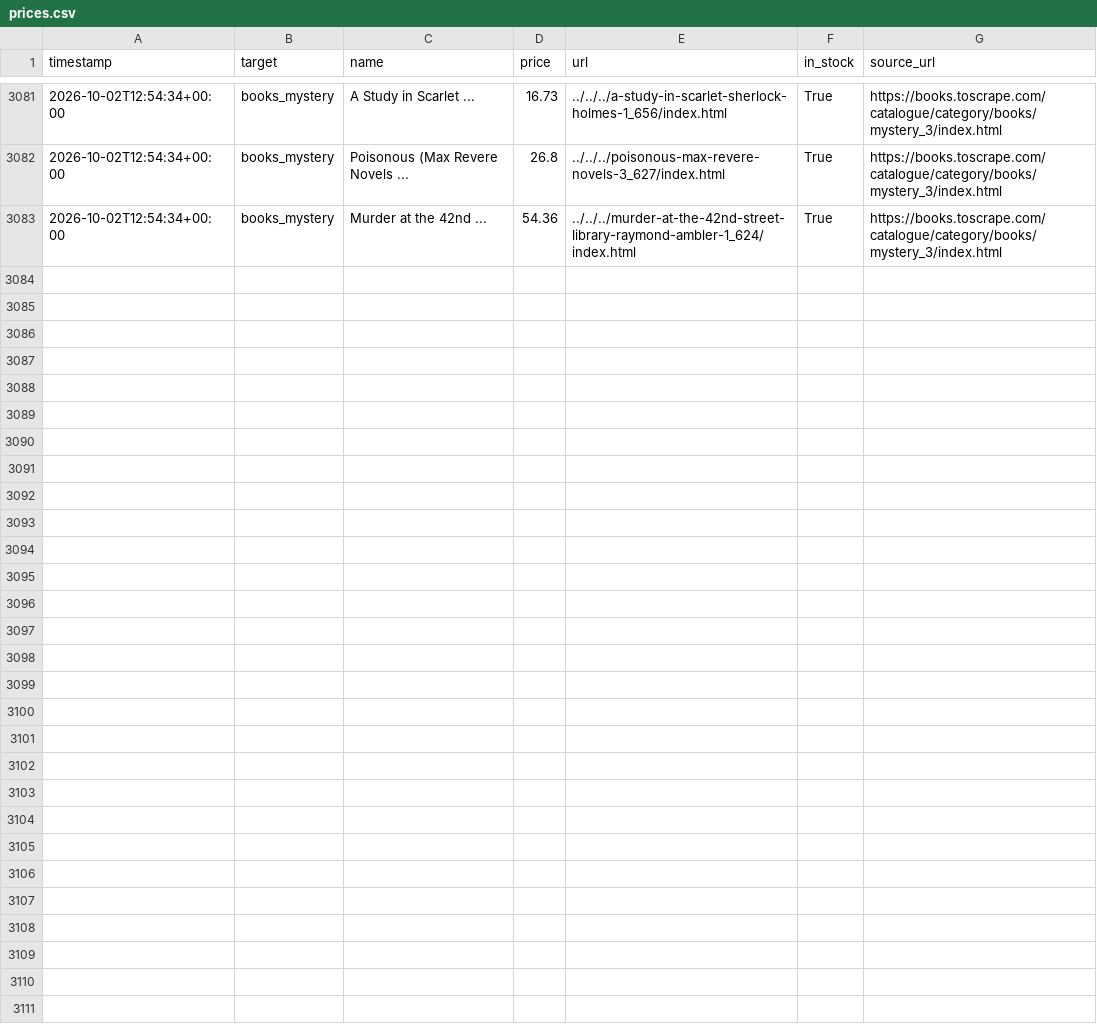
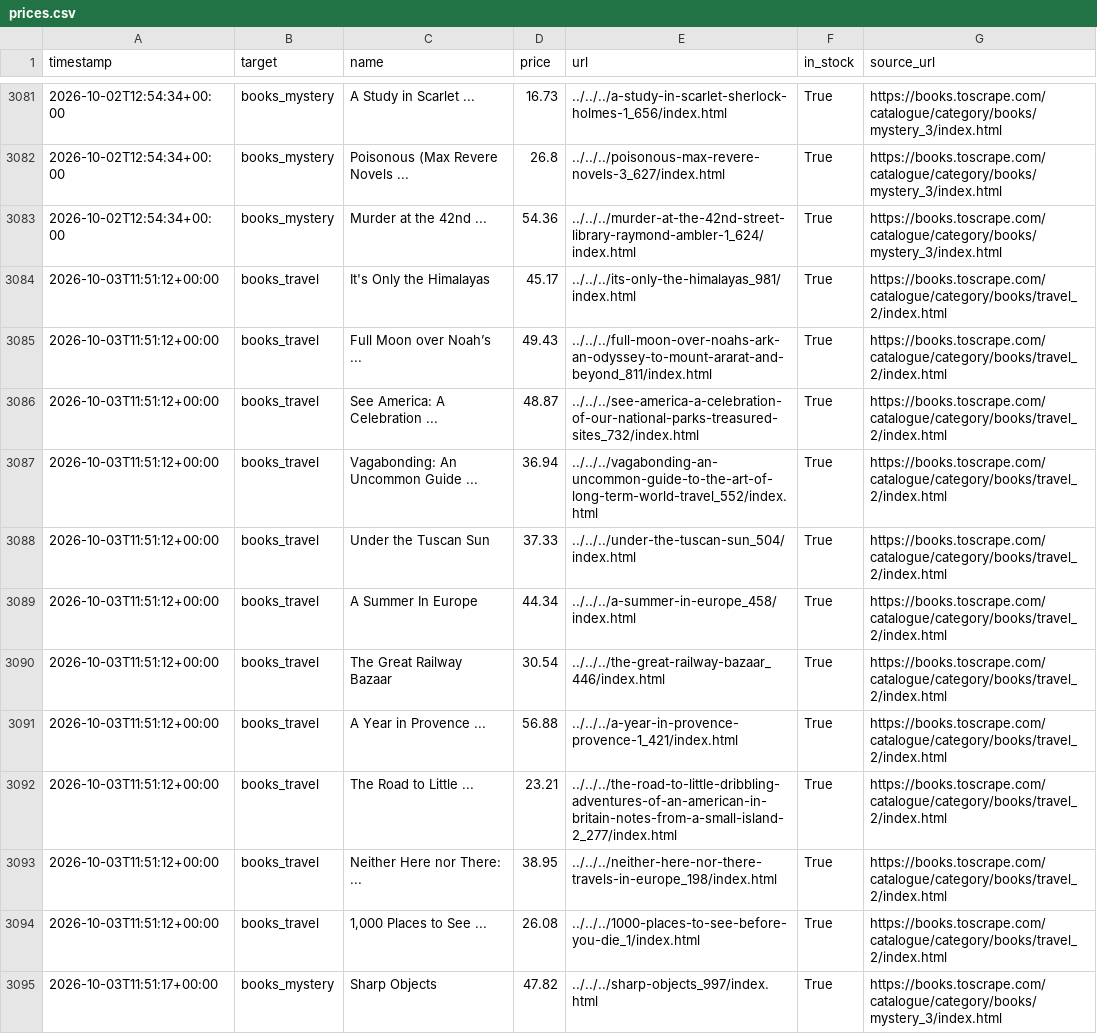
Before and after one commit to zdenekbrdy-beep/competitor-price-monitor, a CSV file: data/prices.csv, drawn as a sheet; only a part is shown, gaps mark what is left out; the diff covers the shown part only; the diff names each change by its address in the sheet, - before the commit and + after, or states it on an @@ line.

```diff
--- a/data/prices.csv
+++ b/data/prices.csv
+row 3084: 2026-10-03T11:51:12+00:00 | books_travel | It's Only the Himalayas | 45.17 | ../../../its-only-the-himalayas_981/index.html | True | https://books.toscrape.com/catalogue/category/books/travel_2/index.html
+row 3085: 2026-10-03T11:51:12+00:00 | books_travel | Full Moon over Noah’s ... | 49.43 | ../../../full-moon-over-noahs-ark-an-odyssey-to-mount-ararat-and-beyond_811/index.html | True | https://books.toscrape.com/catalogue/category/books/travel_2/index.html
+row 3086: 2026-10-03T11:51:12+00:00 | books_travel | See America: A Celebration ... | 48.87 | ../../../see-america-a-celebration-of-our-national-parks-treasured-sites_732/index.html | True | https://books.toscrape.com/catalogue/category/books/travel_2/index.html
+row 3087: 2026-10-03T11:51:12+00:00 | books_travel | Vagabonding: An Uncommon Guide ... | 36.94 | ../../../vagabonding-an-uncommon-guide-to-the-art-of-long-term-world-travel_552/index.html | True | https://books.toscrape.com/catalogue/category/books/travel_2/index.html
+row 3088: 2026-10-03T11:51:12+00:00 | books_travel | Under the Tuscan Sun | 37.33 | ../../../under-the-tuscan-sun_504/index.html | True | https://books.toscrape.com/catalogue/category/books/travel_2/index.html
+row 3089: 2026-10-03T11:51:12+00:00 | books_travel | A Summer In Europe | 44.34 | ../../../a-summer-in-europe_458/index.html | True | https://books.toscrape.com/catalogue/category/books/travel_2/index.html
+row 3090: 2026-10-03T11:51:12+00:00 | books_travel | The Great Railway Bazaar | 30.54 | ../../../the-great-railway-bazaar_446/index.html | True | https://books.toscrape.com/catalogue/category/books/travel_2/index.html
+row 3091: 2026-10-03T11:51:12+00:00 | books_travel | A Year in Provence ... | 56.88 | ../../../a-year-in-provence-provence-1_421/index.html | True | https://books.toscrape.com/catalogue/category/books/travel_2/index.html
+row 3092: 2026-10-03T11:51:12+00:00 | books_travel | The Road to Little ... | 23.21 | ../../../the-road-to-little-dribbling-adventures-of-an-american-in-britain-notes-from-a-small-island-2_277/index.html | True | https://books.toscrape.com/catalogue/category/books/travel_2/index.html
+row 3093: 2026-10-03T11:51:12+00:00 | books_travel | Neither Here nor There: ... | 38.95 | ../../../neither-here-nor-there-travels-in-europe_198/index.html | True | https://books.toscrape.com/catalogue/category/books/travel_2/index.html
+row 3094: 2026-10-03T11:51:12+00:00 | books_travel | 1,000 Places to See ... | 26.08 | ../../../1000-places-to-see-before-you-die_1/index.html | True | https://books.toscrape.com/catalogue/category/books/travel_2/index.html
+row 3095: 2026-10-03T11:51:17+00:00 | books_mystery | Sharp Objects | 47.82 | ../../../sharp-objects_997/index.html | True | https://books.toscrape.com/catalogue/category/books/mystery_3/index.html
```
Also changed, not shown: 11 added rows elsewhere in this file.
